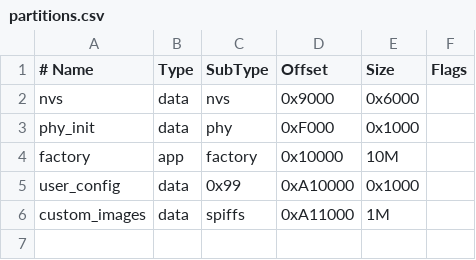
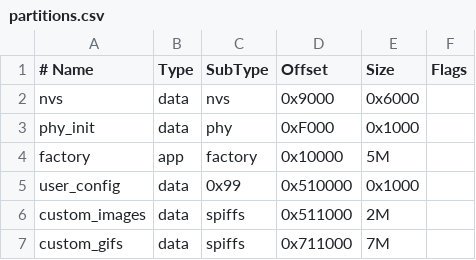
Before and after one commit to abdalrahimnaser/one_knob, a CSV file: partitions.csv, drawn as a sheet.

Commit message:
custom gif loading - but broken for static images

```diff
--- a/partitions.csv
+++ b/partitions.csv
@@ -3,4 +3,5 @@ nvs,         data, nvs,     0x9000,    0x6000,
 phy_init,    data, phy,     0xF000,    0x1000,
-factory,     app,  factory, 0x10000,   10M,
-user_config, data, 0x99,    0xA10000,  0x1000,
-custom_images,data, spiffs, 0xA11000,  1M,
+factory,     app,  factory, 0x10000,   5M,
+user_config, data, 0x99,    0x510000,  0x1000,
+custom_images,data, spiffs, 0x511000,  2M,
+custom_gifs, data, spiffs,  0x711000,  7M,
```
Also changed, not shown: 4 other files.
